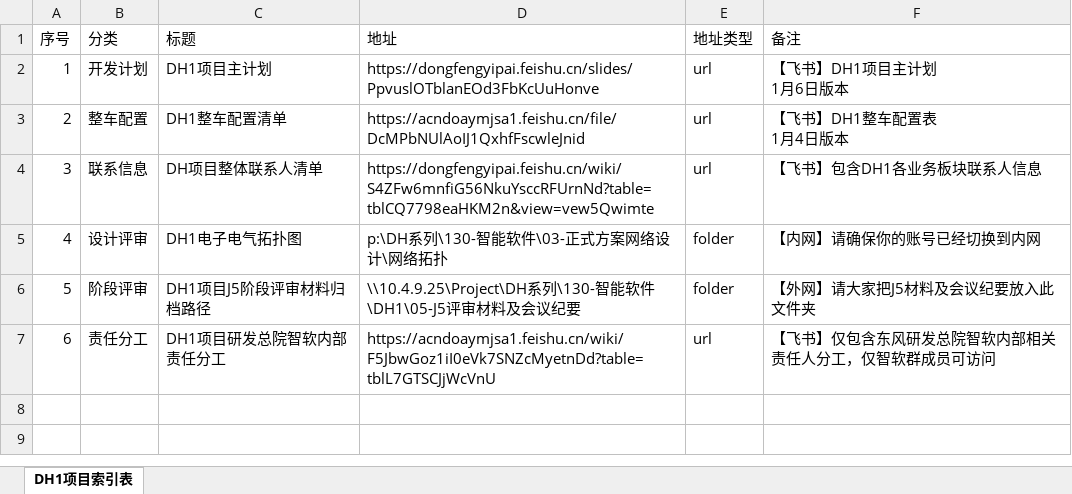
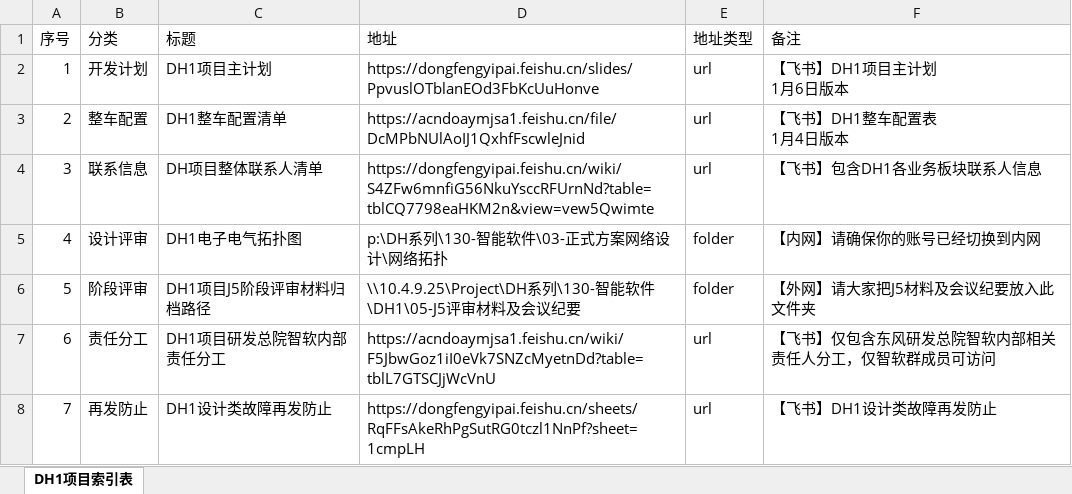
Before and after one commit to Cybereign/DH1SecurityConfig, an Excel workbook: table.xlsx, sheet DH1项目索引表, drawn as a sheet; values as stored, in another font and other column widths than the file's, no borders; the diff names each change by its address in the sheet, - before the commit and + after, or states it on an @@ line.

Commit message:
自动同步表格数据 - 2026/1/16 08:12:50 - 共7条记录

```diff
--- a/table.xlsx (sheet DH1项目索引表)
+++ b/table.xlsx (sheet DH1项目索引表)
+row 8: 7 | 再发防止 | DH1设计类故障再发防止 | https://dongfengyipai.feishu.cn/sheets/RqFFsAkeRhPgSutRG0tczl1NnPf?sheet=1cmpLH | url | 【飞书】DH1设计类故障再发防止
```
